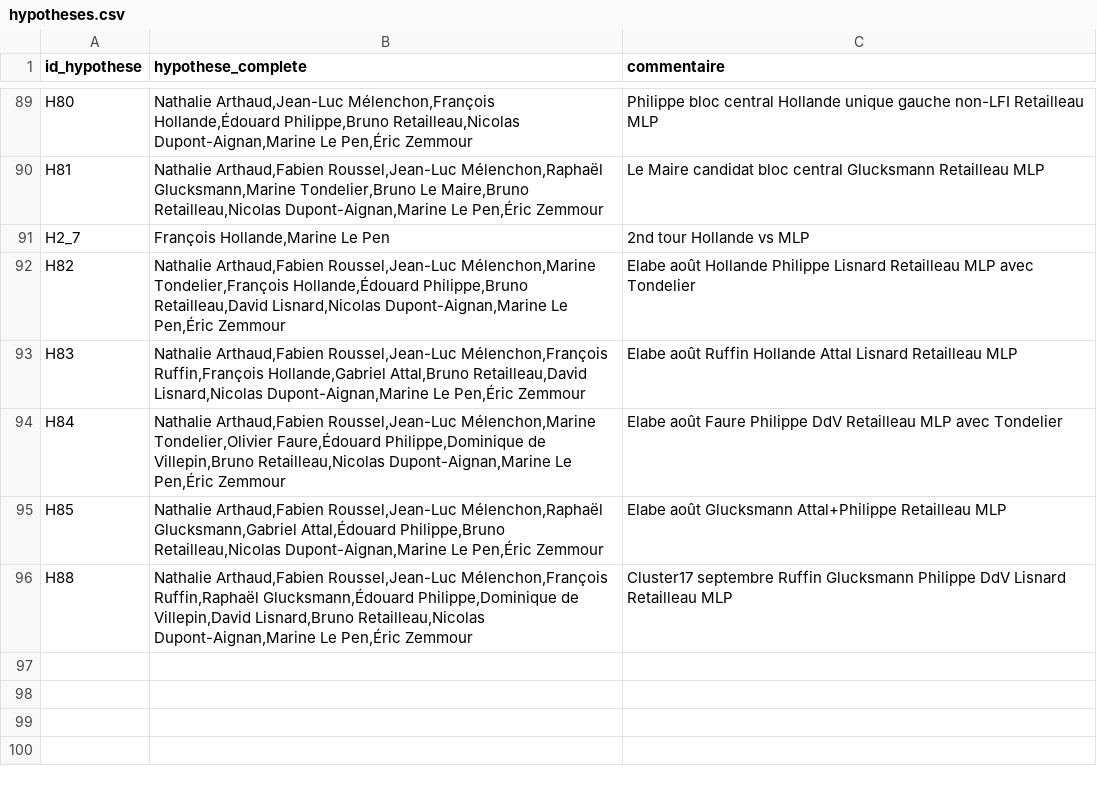
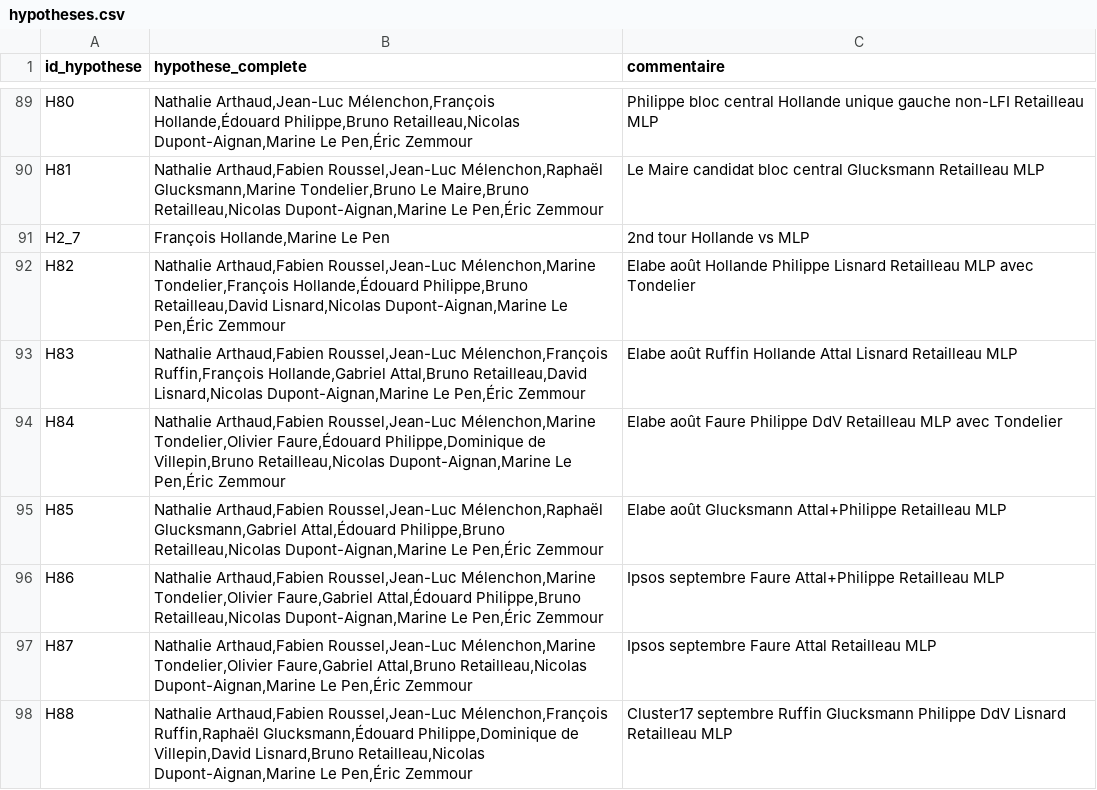
Before and after one commit to MieuxVoter/presidentielle2027, a CSV file: hypotheses.csv, drawn as a sheet; only a part is shown, gaps mark what is left out.

```diff
--- a/hypotheses.csv
+++ b/hypotheses.csv
@@ -95,2 +95,4 @@ H84,"Nathalie Arthaud,Fabien Roussel,Jean-Luc Mélenchon,Marine Tondelier,Olivie
 H85,"Nathalie Arthaud,Fabien Roussel,Jean-Luc Mélenchon,Raphaël Glucksmann,Gabriel Attal,Édouard Philippe,Bruno Retailleau,Nicolas Dupont-Aignan,Marine Le Pen,Éric Zemmour",Elabe août Glucksmann Attal+Philippe Retailleau MLP
+H86,"Nathalie Arthaud,Fabien Roussel,Jean-Luc Mélenchon,Marine Tondelier,Olivier Faure,Gabriel Attal,Édouard Philippe,Bruno Retailleau,Nicolas Dupont-Aignan,Marine Le Pen,Éric Zemmour",Ipsos septembre Faure Attal+Philippe Retailleau MLP
+H87,"Nathalie Arthaud,Fabien Roussel,Jean-Luc Mélenchon,Marine Tondelier,Olivier Faure,Gabriel Attal,Bruno Retailleau,Nicolas Dupont-Aignan,Marine Le Pen,Éric Zemmour",Ipsos septembre Faure Attal Retailleau MLP
 H88,"Nathalie Arthaud,Fabien Roussel,Jean-Luc Mélenchon,François Ruffin,Raphaël Glucksmann,Édouard Philippe,Dominique de Villepin,David Lisnard,Bruno Retailleau,Nicolas Dupont-Aignan,Marine Le Pen,Éric Zemmour",Cluster17 septembre Ruffin Glucksmann Philippe DdV Lisnard Retailleau MLP
```
Also changed, not shown: polls.csv, 6 other files.
